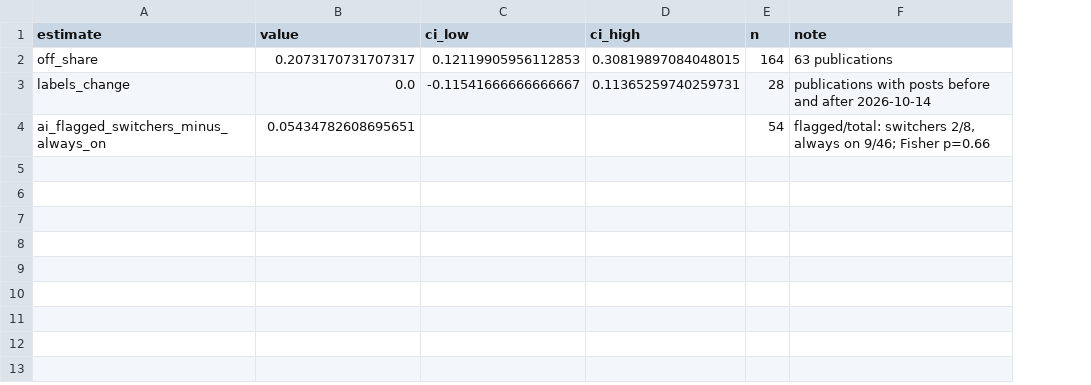
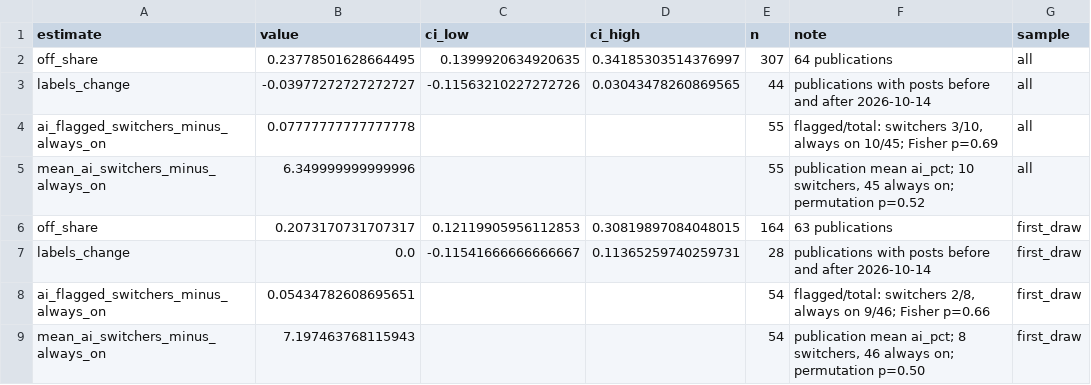
Before and after one commit to srilekha511/fa26-1433-mamidala, a CSV file: output/substack_estimates.csv, drawn as a sheet; addresses are those after the commit; the diff names each change by its address in the sheet, - before the commit and + after, or states it on an @@ line.

Commit message:
Add second draw of Substack posts and combined analysis

```diff
--- a/output/substack_estimates.csv
+++ b/output/substack_estimates.csv
+column G (sample), rows 6-8: all first_draw
+row 2: off_share | 0.23778501628664495 | 0.1399920634920635 | 0.34185303514376997 | 307 | 64 publications | all
+row 3: labels_change | -0.03977272727272727 | -0.11563210227272726 | 0.03043478260869565 | 44 | publications with posts before and after 2026-10-14 | all
+row 4: ai_flagged_switchers_minus_always_on | 0.07777777777777778 |  |  | 55 | flagged/total: switchers 3/10, always on 10/45; Fisher p=0.69 | all
+row 5: mean_ai_switchers_minus_always_on | 6.349999999999996 |  |  | 55 | publication mean ai_pct; 10 switchers, 45 always on; permutation p=0.52 | all
+row 9: mean_ai_switchers_minus_always_on | 7.197463768115943 |  |  | 54 | publication mean ai_pct; 8 switchers, 46 always on; permutation p=0.50 | first_draw
```
Also changed, not shown: output/substack_off_shares.csv, output/substack_publications.csv, 6 other files.
